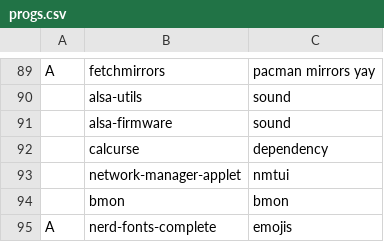
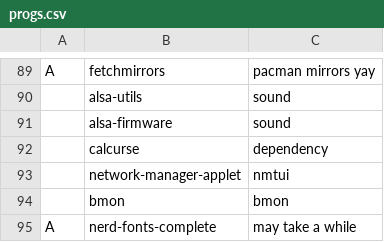
Before and after one commit to GabriWar/LARBS, a CSV file: progs.csv, drawn as a sheet; only a part is shown, gaps mark what is left out.

Commit message:
Update progs.csv

```diff
--- a/progs.csv
+++ b/progs.csv
@@ -94,2 +94,2 @@ A,fetchmirrors,"pacman mirrors yay"
 ,bmon,"bmon"
-A,nerd-fonts-complete,"emojis"
+A,nerd-fonts-complete,"may take a while"
```
